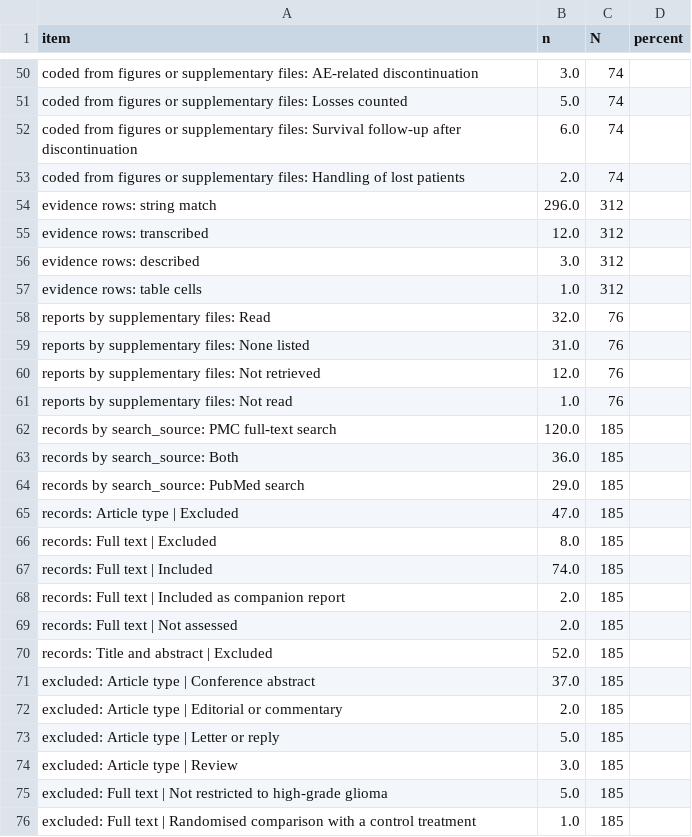
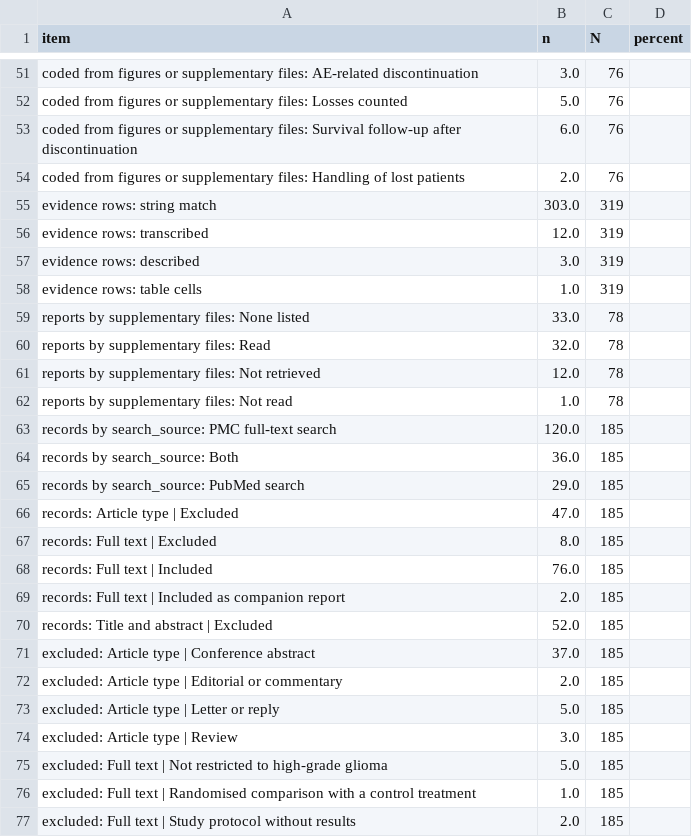
Before and after one commit to rnmcln/ae-discontinuation-censoring-gbm, a CSV file: review/review_summary.csv, drawn as a sheet; only a part is shown, gaps mark what is left out; the shorter side is filled out with more unchanged rows; removed rows and columns are numbered as before the commit, all else as after; the diff covers the shown part only; the diff names each change by its address in the sheet, - before the commit and + after, or states it on an @@ line.

```diff
--- a/review/review_summary.csv
+++ b/review/review_summary.csv
-C51:C54 (N): 74
+C51:C54 (N): 76
-B55 (n): 296.0
+B55 (n): 303.0
-C55:C58 (N): 312
+C55:C58 (N): 319
+row 59: reports by supplementary files: None listed | 33.0 | 78
-C60 (N): 76
+C60 (N): 78
-row 59: reports by supplementary files: None listed | 31.0 | 76
-C61:C62 (N): 76
+C61:C62 (N): 78
-B68 (n): 74.0
+B68 (n): 76.0
-row 69: records: Full text | Not assessed | 2.0 | 185
```
Also changed, not shown: 1 added row and 86 edited cells elsewhere in this file, review/review_evidence.csv, review/review_records.csv, 6 other files.
